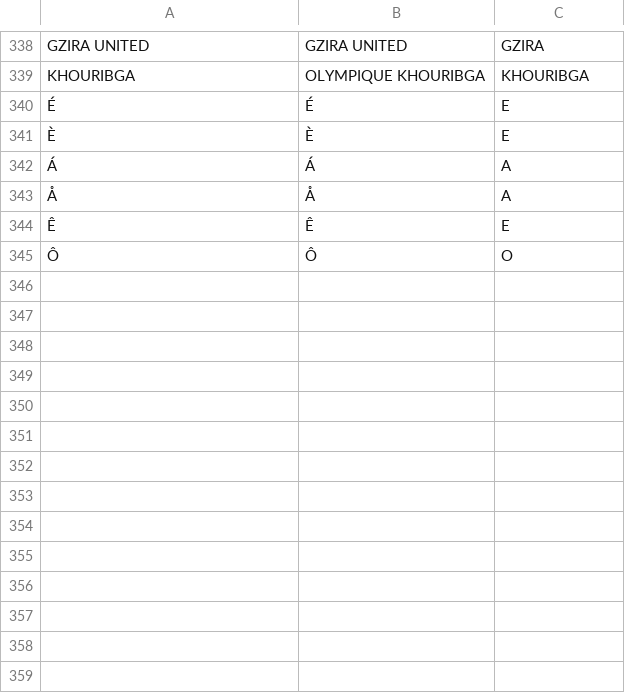
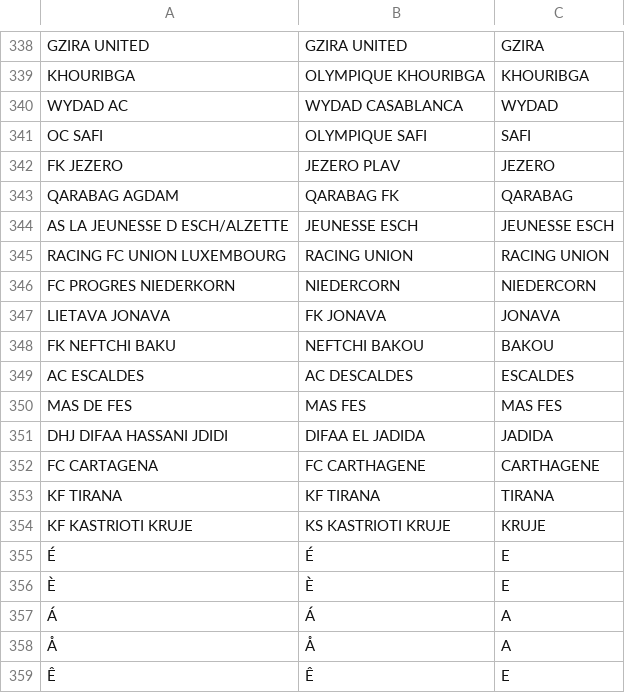
Before and after one commit to Extracheesy/SBA, a CSV file: DATA/matching bookmakers names.csv, drawn as a sheet; only a part is shown, gaps mark what is left out; the shorter side is filled out with more unchanged rows.

```diff
--- a/DATA/matching bookmakers names.csv
+++ b/DATA/matching bookmakers names.csv
@@ -339,2 +339,17 @@ GZIRA UNITED,GZIRA UNITED,GZIRA
 KHOURIBGA,OLYMPIQUE KHOURIBGA,KHOURIBGA
+WYDAD AC,WYDAD CASABLANCA,WYDAD
+OC SAFI,OLYMPIQUE SAFI,SAFI
+FK JEZERO,JEZERO PLAV,JEZERO
+QARABAG AGDAM,QARABAG FK,QARABAG
+AS LA JEUNESSE D ESCH/ALZETTE,JEUNESSE ESCH,JEUNESSE ESCH
+RACING FC UNION LUXEMBOURG,RACING UNION,RACING UNION
+FC PROGRES NIEDERKORN,NIEDERCORN,NIEDERCORN
+LIETAVA JONAVA,FK JONAVA,JONAVA
+FK NEFTCHI BAKU,NEFTCHI BAKOU,BAKOU
+AC ESCALDES,AC DESCALDES,ESCALDES
+MAS DE FES,MAS FES,MAS FES
+DHJ DIFAA HASSANI JDIDI,DIFAA EL JADIDA,JADIDA
+FC CARTAGENA,FC CARTHAGENE,CARTHAGENE
+KF TIRANA,KF TIRANA,TIRANA
+KF KASTRIOTI KRUJE,KS KASTRIOTI KRUJE,KRUJE
 É,É,E
```
Also changed, not shown: 1 other file.
